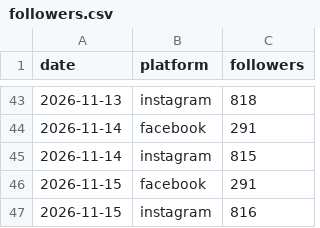
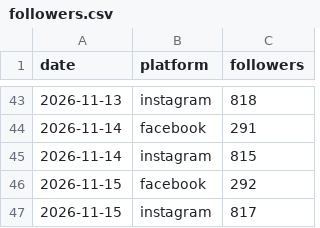
Before and after one commit to memorialdinh/memo-social-bot, a CSV file: data/followers.csv, drawn as a sheet; only a part is shown, gaps mark what is left out.

```diff
--- a/data/followers.csv
+++ b/data/followers.csv
@@ -45,3 +45,3 @@ date,platform,followers
 2026-11-14,instagram,815
-2026-11-15,facebook,291
-2026-11-15,instagram,816
+2026-11-15,facebook,292
+2026-11-15,instagram,817
```
Also changed, not shown: data/posts.csv, 4 other files.
